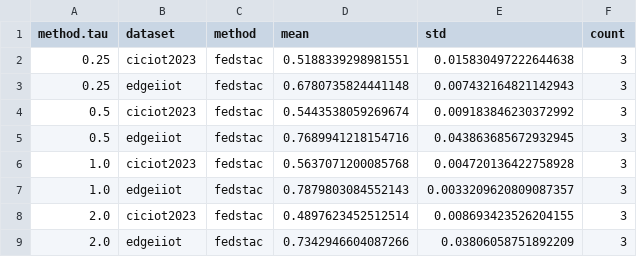
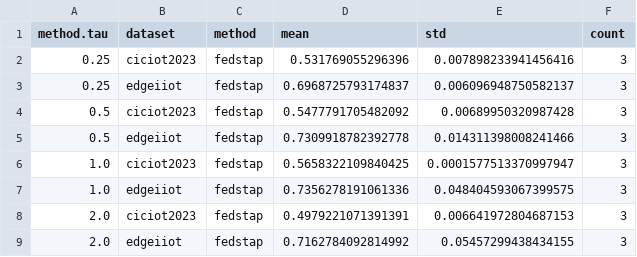
Before and after one commit to yazanjer/fedstac, a CSV file: results/paper/tables/sensitivity_tau.csv, drawn as a sheet.

```diff
--- a/results/paper/tables/sensitivity_tau.csv
+++ b/results/paper/tables/sensitivity_tau.csv
@@ -1,9 +1,9 @@
 method.tau,dataset,method,mean,std,count
-0.25,ciciot2023,fedstac,0.5188339298981551,0.015830497222644638,3
-0.25,edgeiiot,fedstac,0.6780735824441148,0.007432164821142943,3
-0.5,ciciot2023,fedstac,0.5443538059269674,0.009183846230372992,3
-0.5,edgeiiot,fedstac,0.7689941218154716,0.043863685672932945,3
-1.0,ciciot2023,fedstac,0.5637071200085768,0.004720136422758928,3
-1.0,edgeiiot,fedstac,0.7879803084552143,0.0033209620809087357,3
-2.0,ciciot2023,fedstac,0.4897623452512514,0.008693423526204155,3
-2.0,edgeiiot,fedstac,0.7342946604087266,0.03806058751892209,3
+0.25,ciciot2023,fedstap,0.531769055296396,0.007898233941456416,3
+0.25,edgeiiot,fedstap,0.6968725793174837,0.006096948750582137,3
+0.5,ciciot2023,fedstap,0.5477791705482092,0.00689950320987428,3
+0.5,edgeiiot,fedstap,0.7309918782392778,0.014311398008241466,3
+1.0,ciciot2023,fedstap,0.5658322109840425,0.0001577513370997947,3
+1.0,edgeiiot,fedstap,0.7356278191061336,0.048404593067399575,3
+2.0,ciciot2023,fedstap,0.4979221071391391,0.006641972804687153,3
+2.0,edgeiiot,fedstap,0.7162784092814992,0.05457299438434155,3
```
Also changed, not shown: results/paper/tables/main_macro_f1.csv, results/paper/tables/sensitivity_alpha.csv, 50 other files.
